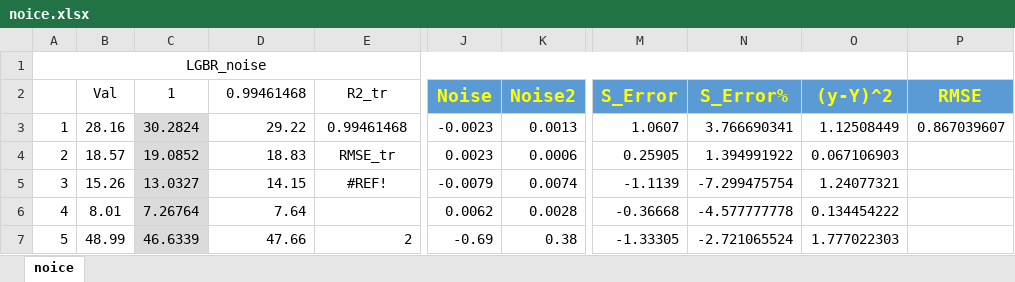
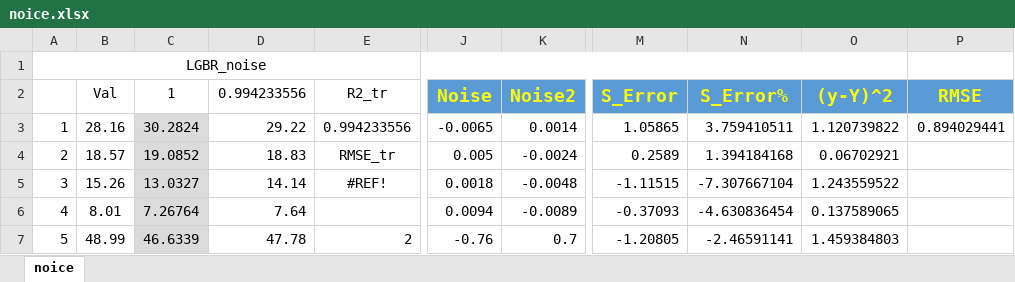
Before and after one commit to m-hesam-moradian/Main_utils_machineLeaning, an Excel workbook: NoiceAndFakes/noice.xlsx, sheet noice, drawn as a sheet; only a part is shown, gaps mark what is left out; values as stored, in another font and other column widths than the file's, no borders; the diff covers the shown part only; the diff names each change by its address in the sheet, - before the commit and + after, or states it on an @@ line.

```diff
--- a/NoiceAndFakes/noice.xlsx (sheet noice)
+++ b/NoiceAndFakes/noice.xlsx (sheet noice)
-D2: 0.99461468
+D2: 0.994233556
-E3 (R2_tr): 0.99461468
+E3 (R2_tr): 0.994233556
-J3 (Noise): -0.0023
+J3 (Noise): -0.0065
-K3 (Noise2): 0.0013
+K3 (Noise2): 0.0014
-M3 (S_Error): 1.0607
+M3 (S_Error): 1.05865
-N3 (S_Error%): 3.766690341
+N3 (S_Error%): 3.759410511
-O3 ((y-Y)^2): 1.12508449
+O3 ((y-Y)^2): 1.120739822
-P3 (RMSE): 0.867039607
+P3 (RMSE): 0.894029441
-J4 (Noise): 0.0023
+J4 (Noise): 0.005
-K4 (Noise2): 0.0006
+K4 (Noise2): -0.0024
-M4 (S_Error): 0.25905
+M4 (S_Error): 0.2589
-N4 (S_Error%): 1.394991922
+N4 (S_Error%): 1.394184168
-O4 ((y-Y)^2): 0.067106903
+O4 ((y-Y)^2): 0.06702921
-D5 (0.994233556): 14.15
+D5 (0.994233556): 14.14
-J5 (Noise): -0.0079
+J5 (Noise): 0.0018
-K5 (Noise2): 0.0074
+K5 (Noise2): -0.0048
-M5 (S_Error): -1.1139
+M5 (S_Error): -1.11515
-N5 (S_Error%): -7.299475754
+N5 (S_Error%): -7.307667104
-O5 ((y-Y)^2): 1.24077321
+O5 ((y-Y)^2): 1.243559522
-J6 (Noise): 0.0062
+J6 (Noise): 0.0094
-K6 (Noise2): 0.0028
+K6 (Noise2): -0.0089
-M6 (S_Error): -0.36668
+M6 (S_Error): -0.37093
-N6 (S_Error%): -4.577777778
+N6 (S_Error%): -4.630836454
-O6 ((y-Y)^2): 0.134454222
+O6 ((y-Y)^2): 0.137589065
-D7 (0.994233556): 47.66
+D7 (0.994233556): 47.78
-J7 (Noise): -0.69
+J7 (Noise): -0.76
-K7 (Noise2): 0.38
+K7 (Noise2): 0.7
-M7 (S_Error): -1.33305
+M7 (S_Error): -1.20805
-N7 (S_Error%): -2.721065524
+N7 (S_Error%): -2.46591141
-O7 ((y-Y)^2): 1.777022303
+O7 ((y-Y)^2): 1.459384803
```
Also changed, not shown: 1186 edited cells elsewhere in this sheet, Task/Global_AI_Content_Impact_Dataset.xlsx, 5 other files.
